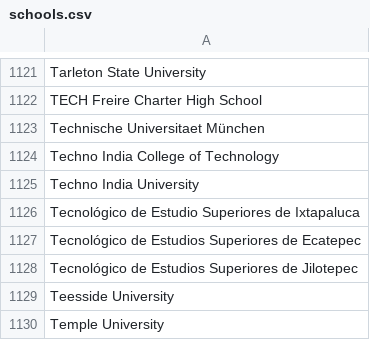
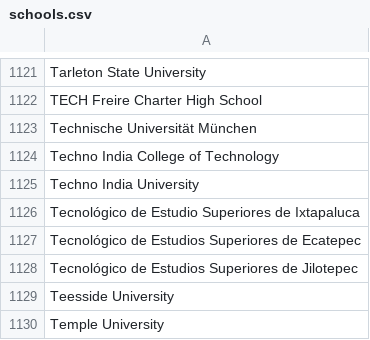
Before and after one commit to MLH/mlh-policies, a CSV file: schools.csv, drawn as a sheet; only a part is shown, gaps mark what is left out.

Commit message:
Correct spelling error for Technische Universit(ae)->(ä)t München

```diff
--- a/schools.csv
+++ b/schools.csv
@@ -1122,3 +1122,3 @@ Tarleton State University
 TECH Freire Charter High School
-Technische Universitaet München
+Technische Universität München
 Techno India College of Technology
```
